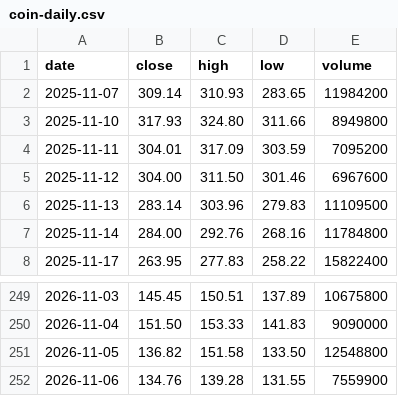
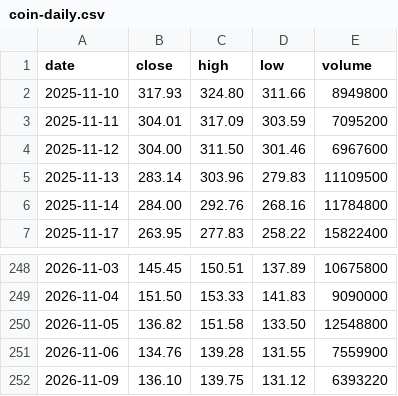
Before and after one commit to mycelrh/mycel, a CSV file: sim/coin-daily.csv, drawn as a sheet; only a part is shown, gaps mark what is left out; removed rows and columns are numbered as before the commit, all else as after; the diff names each change by its address in the sheet, - before the commit and + after, or states it on an @@ line.

```diff
--- a/sim/coin-daily.csv
+++ b/sim/coin-daily.csv
-row 2: 2025-11-07 | 309.14 | 310.93 | 283.65 | 11984200
+row 252: 2026-11-09 | 136.10 | 139.75 | 131.12 | 6393220
```
Also changed, not shown: 3 other files.
